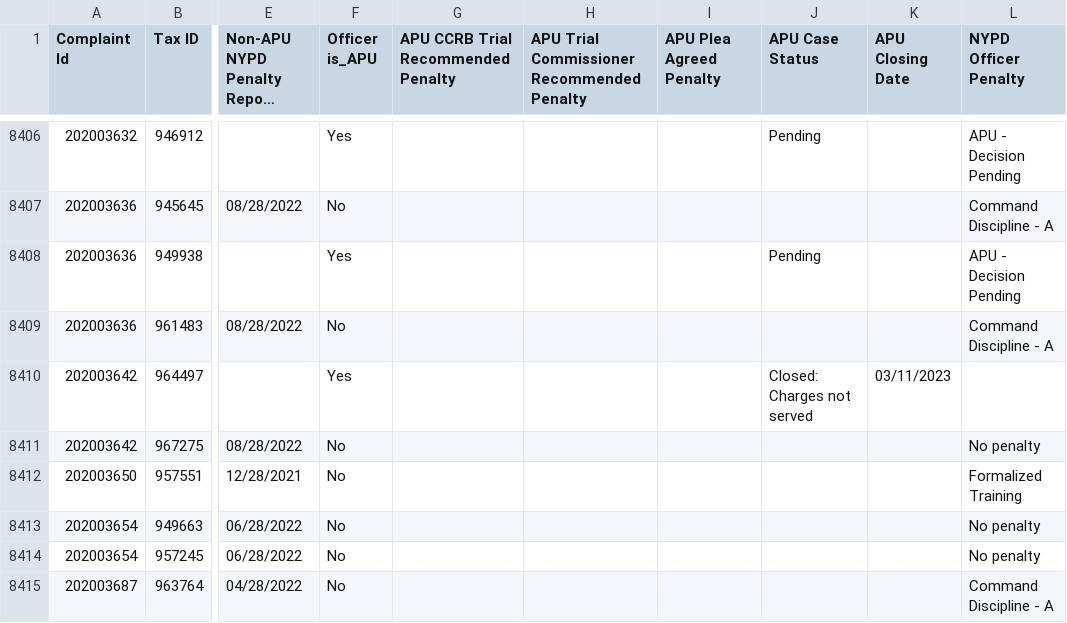
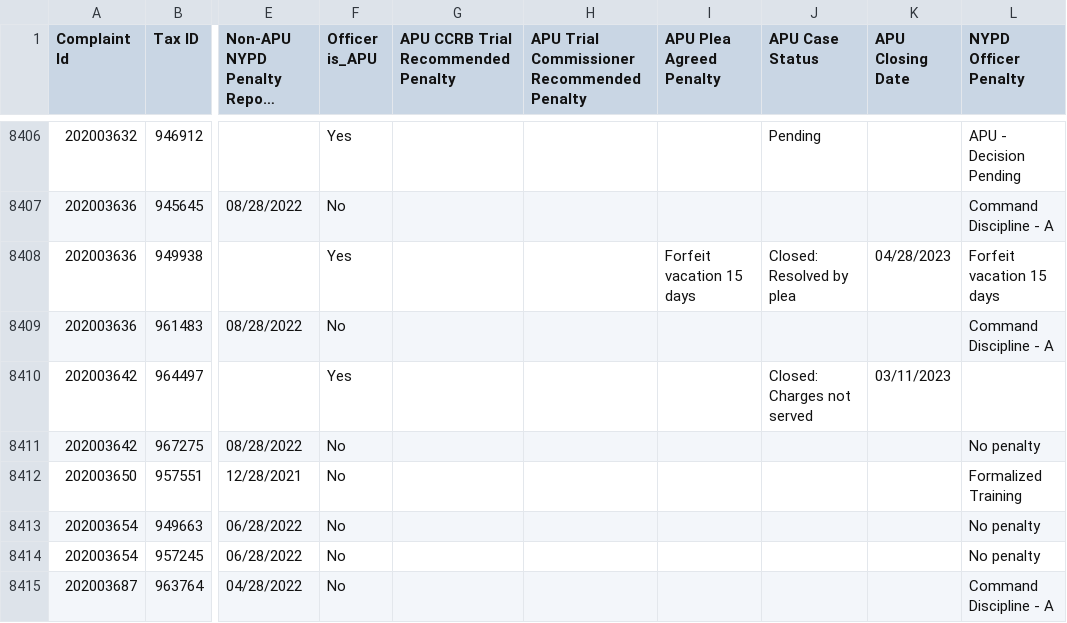
Before and after one commit to ryanwatkins/ccrb-complaints-database, a CSV file: ccrb-complaints-database-penalties.csv, drawn as a sheet; only a part is shown, gaps mark what is left out; long unchanged cells end in …; the diff names each change by its address in the sheet, - before the commit and + after, or states it on an @@ line.

```diff
--- a/ccrb-complaints-database-penalties.csv
+++ b/ccrb-complaints-database-penalties.csv
-I8408 (APU Plea Agreed Penalty): (empty)
+I8408 (APU Plea Agreed Penalty): Forfeit vacation 15 days
-J8408 (APU Case Status): Pending
+J8408 (APU Case Status): Closed: Resolved by plea
-K8408 (APU Closing Date): (empty)
+K8408 (APU Closing Date): 04/28/2023
-L8408 (NYPD Officer Penalty): APU - Decision Pending
+L8408 (NYPD Officer Penalty): Forfeit vacation 15 days
```
